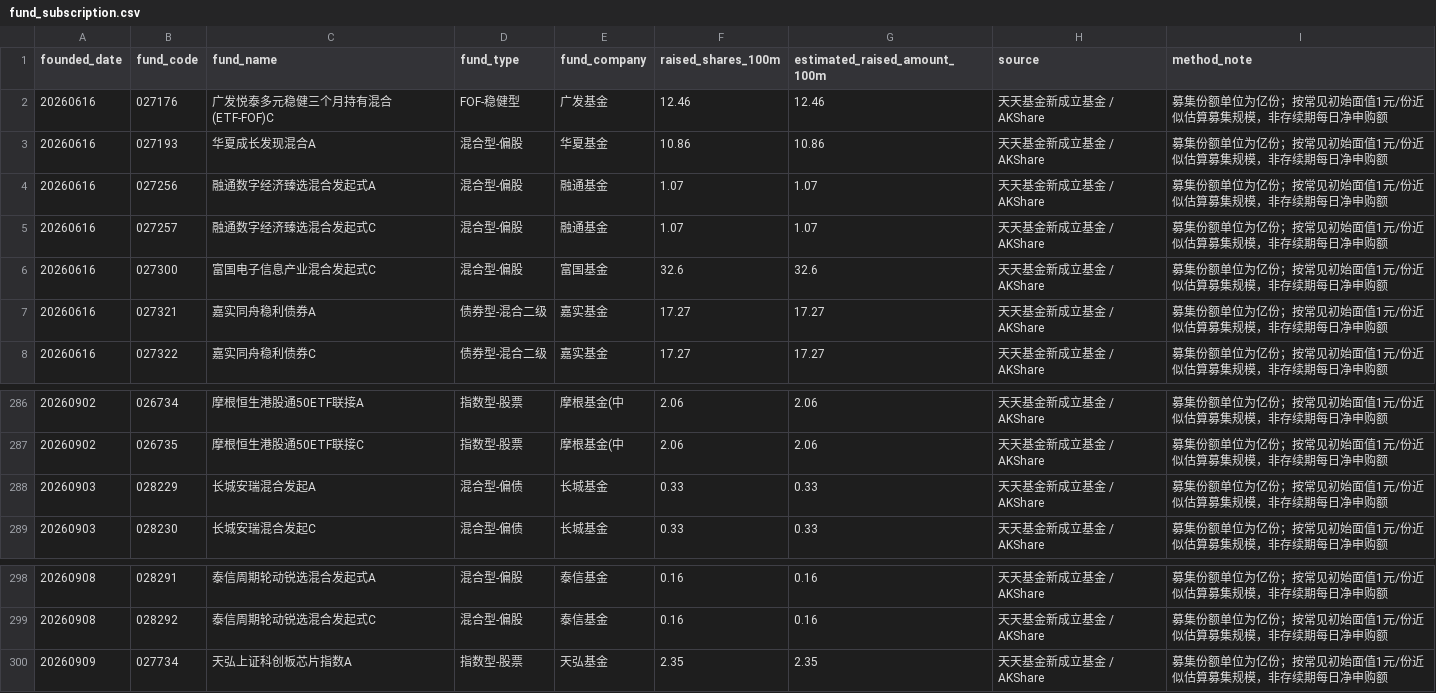
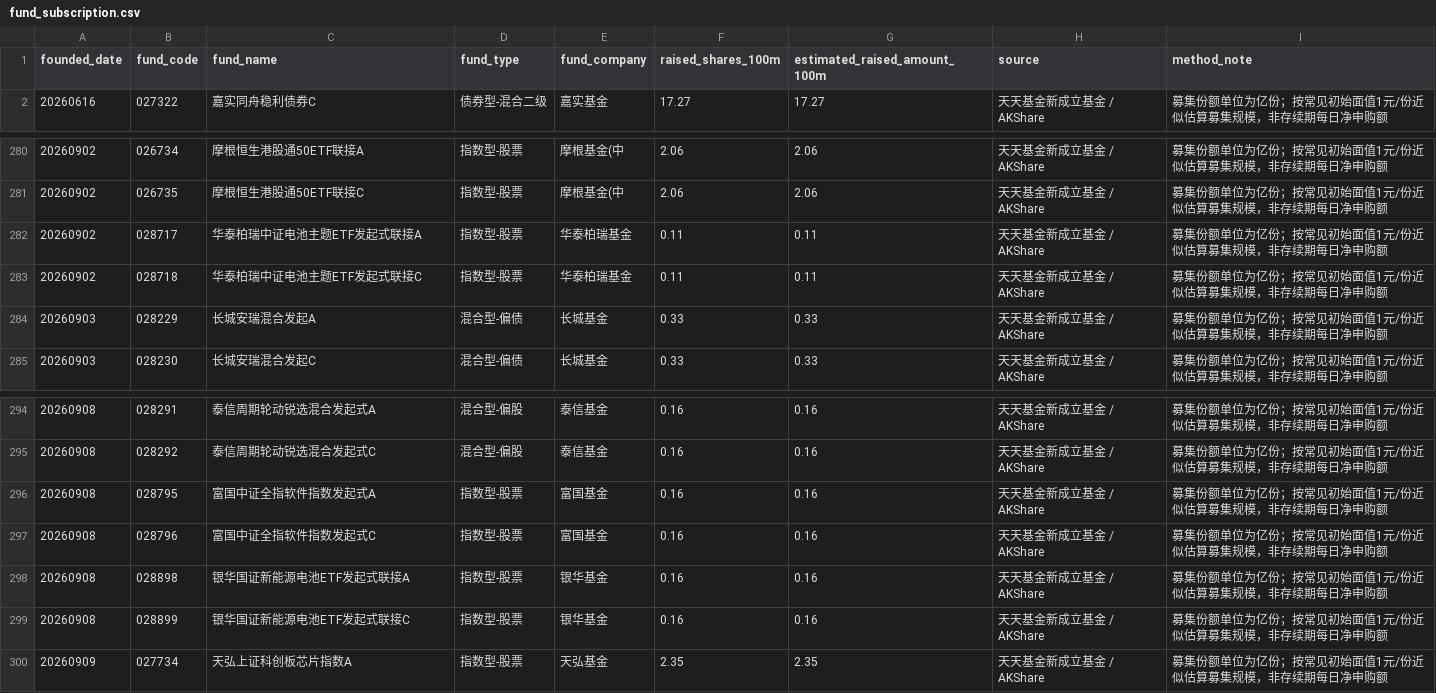
Before and after one commit to littlepeachh/macroscope-dashboard-v5, a CSV file: data/fund_subscription.csv, drawn as a sheet; only a part is shown, gaps mark what is left out.

```diff
--- a/data/fund_subscription.csv
+++ b/data/fund_subscription.csv
@@ -1,8 +1,2 @@
 founded_date,fund_code,fund_name,fund_type,fund_company,raised_shares_100m,estimated_raised_amount_100m,source,method_note
-20260616,027176,广发悦泰多元稳健三个月持有混合(ETF-FOF)C,FOF-稳健型,广发基金,12.46,12.46,天天基金新成立基金 / AKShare,募集份额单位为亿份；按常见初始面值1元/份近似估算募集规模，非存续期每日净申购额
-20260616,027193,华夏成长发现混合A,混合型-偏股,华夏基金,10.86,10.86,天天基金新成立基金 / AKShare,募集份额单位为亿份；按常见初始面值1元/份近似估算募集规模，非存续期每日净申购额
-20260616,027256,融通数字经济臻选混合发起式A,混合型-偏股,融通基金,1.07,1.07,天天基金新成立基金 / AKShare,募集份额单位为亿份；按常见初始面值1元/份近似估算募集规模，非存续期每日净申购额
-20260616,027257,融通数字经济臻选混合发起式C,混合型-偏股,融通基金,1.07,1.07,天天基金新成立基金 / AKShare,募集份额单位为亿份；按常见初始面值1元/份近似估算募集规模，非存续期每日净申购额
-20260616,027300,富国电子信息产业混合发起式C,混合型-偏股,富国基金,32.6,32.6,天天基金新成立基金 / AKShare,募集份额单位为亿份；按常见初始面值1元/份近似估算募集规模，非存续期每日净申购额
-20260616,027321,嘉实同舟稳利债券A,债券型-混合二级,嘉实基金,17.27,17.27,天天基金新成立基金 / AKShare,募集份额单位为亿份；按常见初始面值1元/份近似估算募集规模，非存续期每日净申购额
 20260616,027322,嘉实同舟稳利债券C,债券型-混合二级,嘉实基金,17.27,17.27,天天基金新成立基金 / AKShare,募集份额单位为亿份；按常见初始面值1元/份近似估算募集规模，非存续期每日净申购额
@@ -287,2 +281,4 @@
 20260902,026735,摩根恒生港股通50ETF联接C,指数型-股票,摩根基金(中,2.06,2.06,天天基金新成立基金 / AKShare,募集份额单位为亿份；按常见初始面值1元/份近似估算募集规模，非存续期每日净申购额
+20260902,028717,华泰柏瑞中证电池主题ETF发起式联接A,指数型-股票,华泰柏瑞基金,0.11,0.11,天天基金新成立基金 / AKShare,募集份额单位为亿份；按常见初始面值1元/份近似估算募集规模，非存续期每日净申购额
+20260902,028718,华泰柏瑞中证电池主题ETF发起式联接C,指数型-股票,华泰柏瑞基金,0.11,0.11,天天基金新成立基金 / AKShare,募集份额单位为亿份；按常见初始面值1元/份近似估算募集规模，非存续期每日净申购额
 20260903,028229,长城安瑞混合发起A,混合型-偏债,长城基金,0.33,0.33,天天基金新成立基金 / AKShare,募集份额单位为亿份；按常见初始面值1元/份近似估算募集规模，非存续期每日净申购额
@@ -299,2 +295,6 @@
 20260908,028292,泰信周期轮动锐选混合发起式C,混合型-偏股,泰信基金,0.16,0.16,天天基金新成立基金 / AKShare,募集份额单位为亿份；按常见初始面值1元/份近似估算募集规模，非存续期每日净申购额
+20260908,028795,富国中证全指软件指数发起式A,指数型-股票,富国基金,0.16,0.16,天天基金新成立基金 / AKShare,募集份额单位为亿份；按常见初始面值1元/份近似估算募集规模，非存续期每日净申购额
+20260908,028796,富国中证全指软件指数发起式C,指数型-股票,富国基金,0.16,0.16,天天基金新成立基金 / AKShare,募集份额单位为亿份；按常见初始面值1元/份近似估算募集规模，非存续期每日净申购额
+20260908,028898,银华国证新能源电池ETF发起式联接A,指数型-股票,银华基金,0.16,0.16,天天基金新成立基金 / AKShare,募集份额单位为亿份；按常见初始面值1元/份近似估算募集规模，非存续期每日净申购额
+20260908,028899,银华国证新能源电池ETF发起式联接C,指数型-股票,银华基金,0.16,0.16,天天基金新成立基金 / AKShare,募集份额单位为亿份；按常见初始面值1元/份近似估算募集规模，非存续期每日净申购额
 20260909,027734,天弘上证科创板芯片指数A,指数型-股票,天弘基金,2.35,2.35,天天基金新成立基金 / AKShare,募集份额单位为亿份；按常见初始面值1元/份近似估算募集规模，非存续期每日净申购额
```
Also changed, not shown: data/macro.csv, 2 other files.
